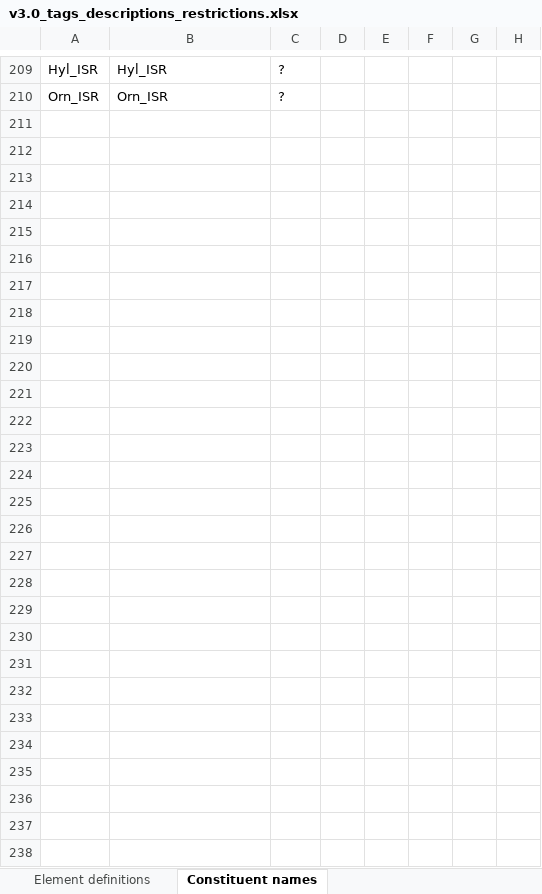
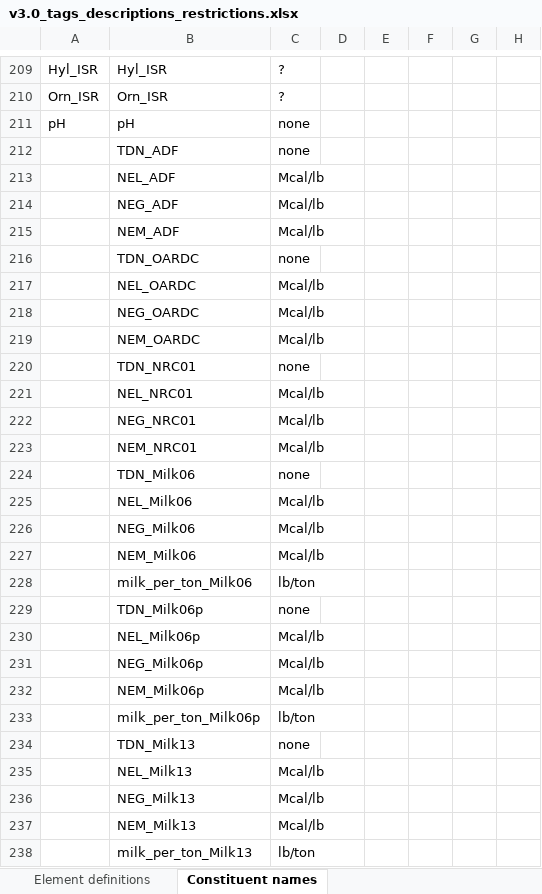
Before and after one commit to StandardizedXML/Standardized_XML, an Excel workbook: Standardized 3.0/v3.0_tags_descriptions_restrictions.xlsx, sheet Constituent names, drawn as a sheet; only a part is shown, gaps mark what is left out; values as stored, in another font and other column widths than the file's, no borders; the diff names each change by its address in the sheet, - before the commit and + after, or states it on an @@ line.

Commit message:
added terms
Added ph
Added TDN, NEG, NEM, NEL by ADF, OARDC, NRC01, Milk06, Milk13
Added milk_per_ton by Milk06, Milk13

```diff
--- a/Standardized 3.0/v3.0_tags_descriptions_restrictions.xlsx (sheet Constituent names)
+++ b/Standardized 3.0/v3.0_tags_descriptions_restrictions.xlsx (sheet Constituent names)
+row 211: pH | pH | none
+row 212:  | TDN_ADF | none
+row 213:  | NEL_ADF | Mcal/lb
+row 214:  | NEG_ADF | Mcal/lb
+row 215:  | NEM_ADF | Mcal/lb
+row 216:  | TDN_OARDC | none
+row 217:  | NEL_OARDC | Mcal/lb
+row 218:  | NEG_OARDC | Mcal/lb
+row 219:  | NEM_OARDC | Mcal/lb
+row 220:  | TDN_NRC01 | none
+row 221:  | NEL_NRC01 | Mcal/lb
+row 222:  | NEG_NRC01 | Mcal/lb
+row 223:  | NEM_NRC01 | Mcal/lb
+row 224:  | TDN_Milk06 | none
+row 225:  | NEL_Milk06 | Mcal/lb
+row 226:  | NEG_Milk06 | Mcal/lb
+row 227:  | NEM_Milk06 | Mcal/lb
+row 228:  | milk_per_ton_Milk06 | lb/ton
+row 229:  | TDN_Milk06p | none
+row 230:  | NEL_Milk06p | Mcal/lb
+row 231:  | NEG_Milk06p | Mcal/lb
+row 232:  | NEM_Milk06p | Mcal/lb
+row 233:  | milk_per_ton_Milk06p | lb/ton
+row 234:  | TDN_Milk13 | none
+row 235:  | NEL_Milk13 | Mcal/lb
+row 236:  | NEG_Milk13 | Mcal/lb
+row 237:  | NEM_Milk13 | Mcal/lb
+row 238:  | milk_per_ton_Milk13 | lb/ton
```
Also changed, not shown: Standardized 2.9/v2.9_tags_descriptions.xlsx.
